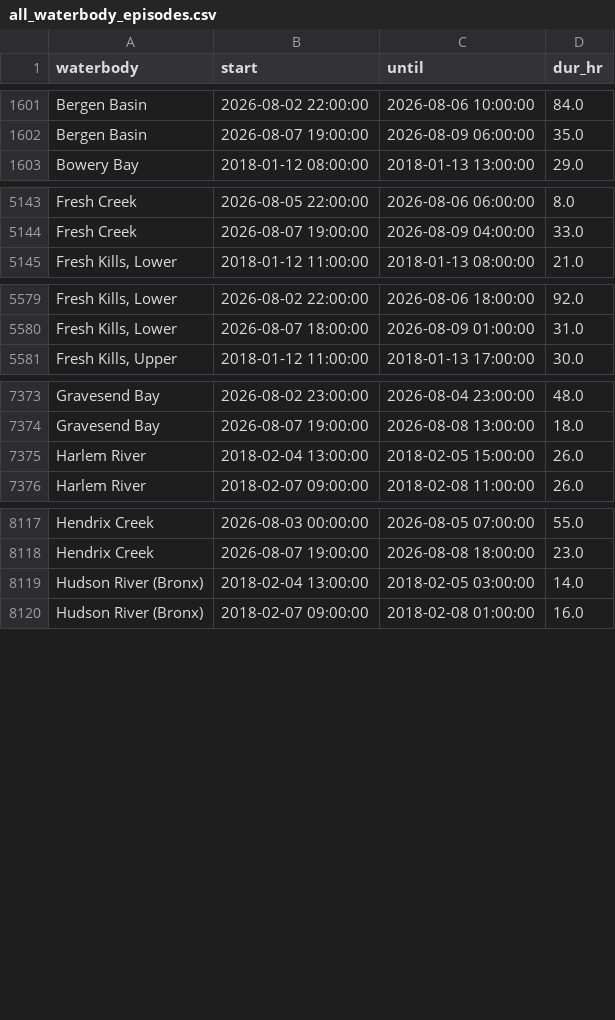
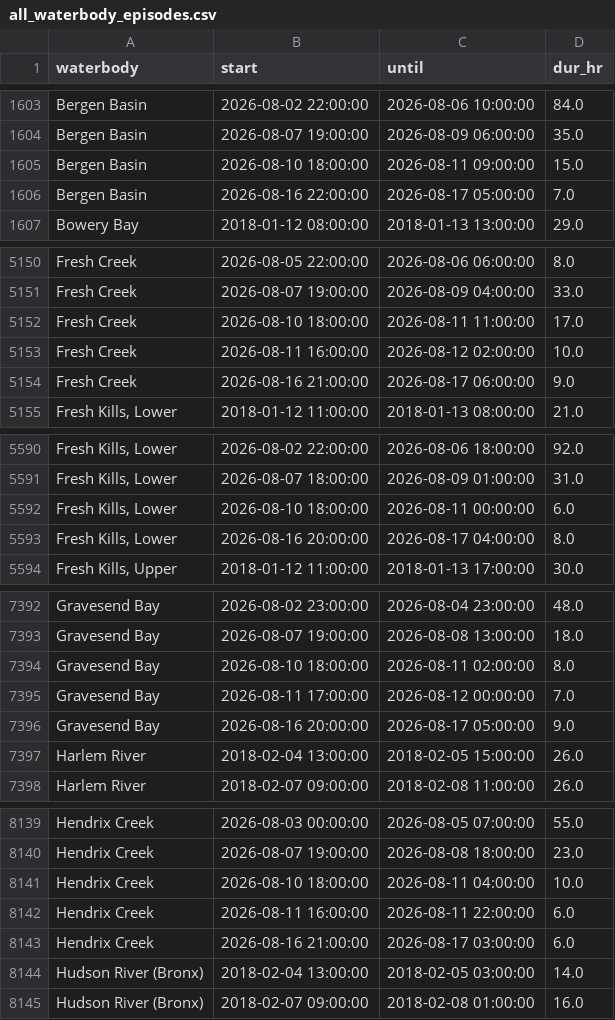
Before and after one commit to michaeledwardescobar/nycdep-waterbody-advisory, a CSV file: analysis/all_waterbody_episodes.csv, drawn as a sheet; only a part is shown, gaps mark what is left out; the diff covers the shown part only.

```diff
--- a/analysis/all_waterbody_episodes.csv
+++ b/analysis/all_waterbody_episodes.csv
@@ -1602,2 +1604,4 @@ Bergen Basin,2026-08-02 22:00:00,2026-08-06 10:00:00,84.0
 Bergen Basin,2026-08-07 19:00:00,2026-08-09 06:00:00,35.0
+Bergen Basin,2026-08-10 18:00:00,2026-08-11 09:00:00,15.0
+Bergen Basin,2026-08-16 22:00:00,2026-08-17 05:00:00,7.0
 Bowery Bay,2018-01-12 08:00:00,2018-01-13 13:00:00,29.0
@@ -5144,2 +5151,5 @@ Fresh Creek,2026-08-05 22:00:00,2026-08-06 06:00:00,8.0
 Fresh Creek,2026-08-07 19:00:00,2026-08-09 04:00:00,33.0
+Fresh Creek,2026-08-10 18:00:00,2026-08-11 11:00:00,17.0
+Fresh Creek,2026-08-11 16:00:00,2026-08-12 02:00:00,10.0
+Fresh Creek,2026-08-16 21:00:00,2026-08-17 06:00:00,9.0
 "Fresh Kills, Lower",2018-01-12 11:00:00,2018-01-13 08:00:00,21.0
@@ -5580,2 +5591,4 @@ Fresh Creek,2026-08-07 19:00:00,2026-08-09 04:00:00,33.0
 "Fresh Kills, Lower",2026-08-07 18:00:00,2026-08-09 01:00:00,31.0
+"Fresh Kills, Lower",2026-08-10 18:00:00,2026-08-11 00:00:00,6.0
+"Fresh Kills, Lower",2026-08-16 20:00:00,2026-08-17 04:00:00,8.0
 "Fresh Kills, Upper",2018-01-12 11:00:00,2018-01-13 17:00:00,30.0
@@ -7374,2 +7393,5 @@ Gravesend Bay,2026-08-02 23:00:00,2026-08-04 23:00:00,48.0
 Gravesend Bay,2026-08-07 19:00:00,2026-08-08 13:00:00,18.0
+Gravesend Bay,2026-08-10 18:00:00,2026-08-11 02:00:00,8.0
+Gravesend Bay,2026-08-11 17:00:00,2026-08-12 00:00:00,7.0
+Gravesend Bay,2026-08-16 20:00:00,2026-08-17 05:00:00,9.0
 Harlem River,2018-02-04 13:00:00,2018-02-05 15:00:00,26.0
@@ -8118,2 +8140,5 @@ Hendrix Creek,2026-08-03 00:00:00,2026-08-05 07:00:00,55.0
 Hendrix Creek,2026-08-07 19:00:00,2026-08-08 18:00:00,23.0
+Hendrix Creek,2026-08-10 18:00:00,2026-08-11 04:00:00,10.0
+Hendrix Creek,2026-08-11 16:00:00,2026-08-11 22:00:00,6.0
+Hendrix Creek,2026-08-16 21:00:00,2026-08-17 03:00:00,6.0
 Hudson River (Bronx),2018-02-04 13:00:00,2018-02-05 03:00:00,14.0
```
Also changed, not shown: 16 added rows and 2 edited cells elsewhere in this file, analysis/waterbody_summary.csv, 2 other files.
